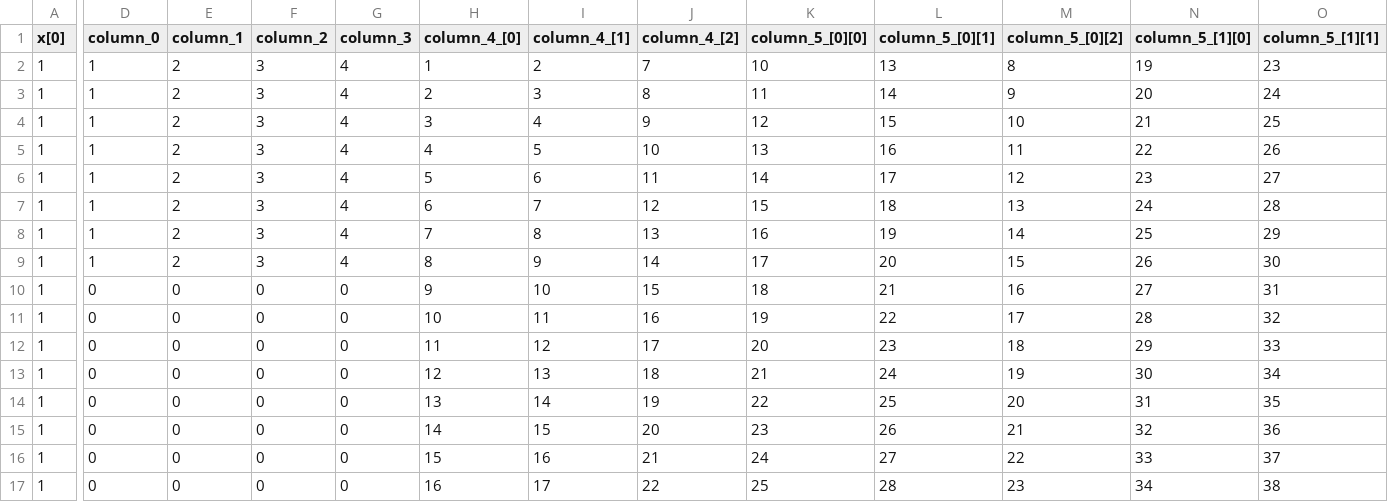
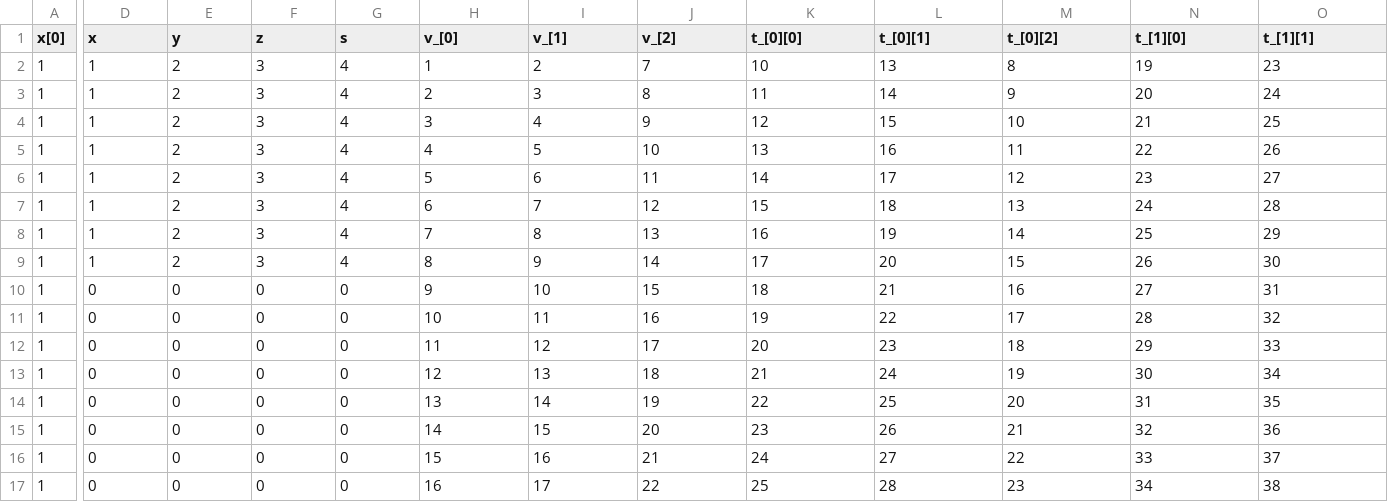
Before and after one commit to mosaic-group/openfpm_data, a CSV file: csv_out_test.csv, drawn as a sheet; only a part is shown, gaps mark what is left out; the diff covers the shown part only; the diff names each change by its address in the sheet, - before the commit and + after, or states it on an @@ line.

```diff
--- a/csv_out_test.csv
+++ b/csv_out_test.csv
-D1: column_0
+D1: x
-E1: column_1
+E1: y
-F1: column_2
+F1: z
-G1: column_3
+G1: s
-H1: column_4_[0]
+H1: v_[0]
-I1: column_4_[1]
+I1: v_[1]
-J1: column_4_[2]
+J1: v_[2]
-K1: column_5_[0][0]
+K1: t_[0][0]
-L1: column_5_[0][1]
+L1: t_[0][1]
-M1: column_5_[0][2]
+M1: t_[0][2]
-N1: column_5_[1][0]
+N1: t_[1][0]
-O1: column_5_[1][1]
+O1: t_[1][1]
```
Also changed, not shown: 4 edited cells elsewhere in this file, 3 other files.
